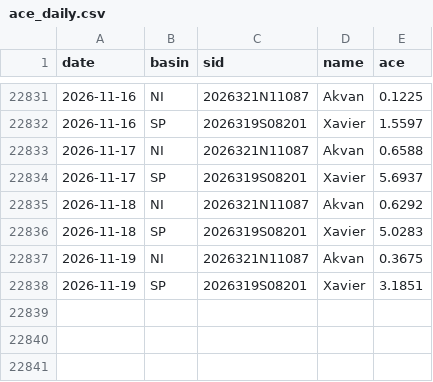
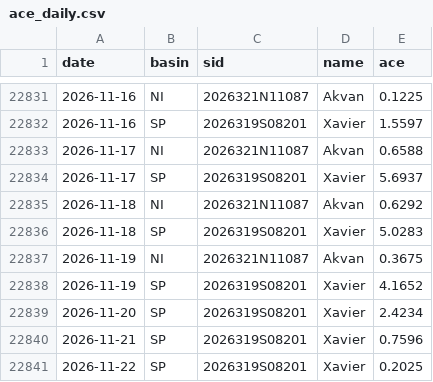
Before and after one commit to tsjuri/earthindicators, a CSV file: data/ace_daily.csv, drawn as a sheet; only a part is shown, gaps mark what is left out.

```diff
--- a/data/ace_daily.csv
+++ b/data/ace_daily.csv
@@ -22837,2 +22837,5 @@ date,basin,sid,name,ace
 2026-11-19,NI,2026321N11087,Akvan,0.3675
-2026-11-19,SP,2026319S08201,Xavier,3.1851
+2026-11-19,SP,2026319S08201,Xavier,4.1652
+2026-11-20,SP,2026319S08201,Xavier,2.4234
+2026-11-21,SP,2026319S08201,Xavier,0.7596
+2026-11-22,SP,2026319S08201,Xavier,0.2025
```
Also changed, not shown: 3 other files.
